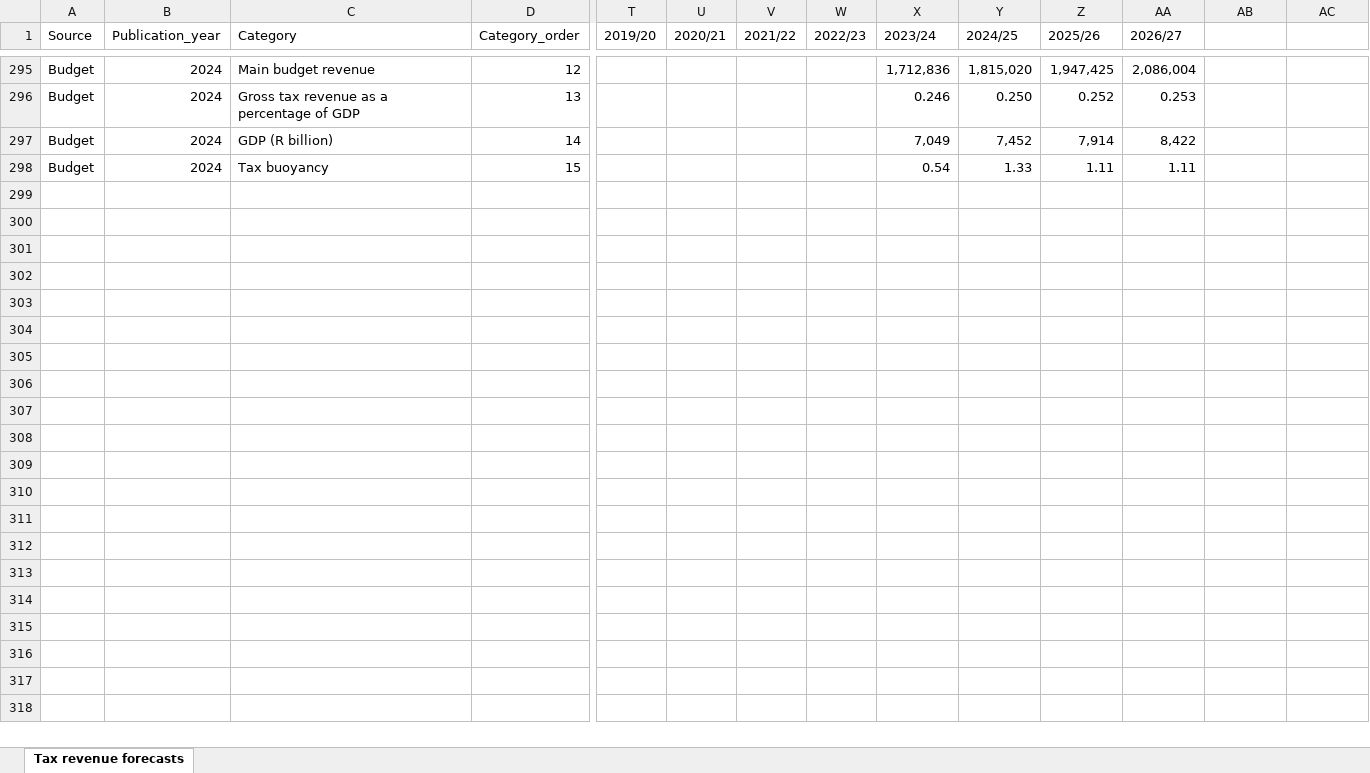
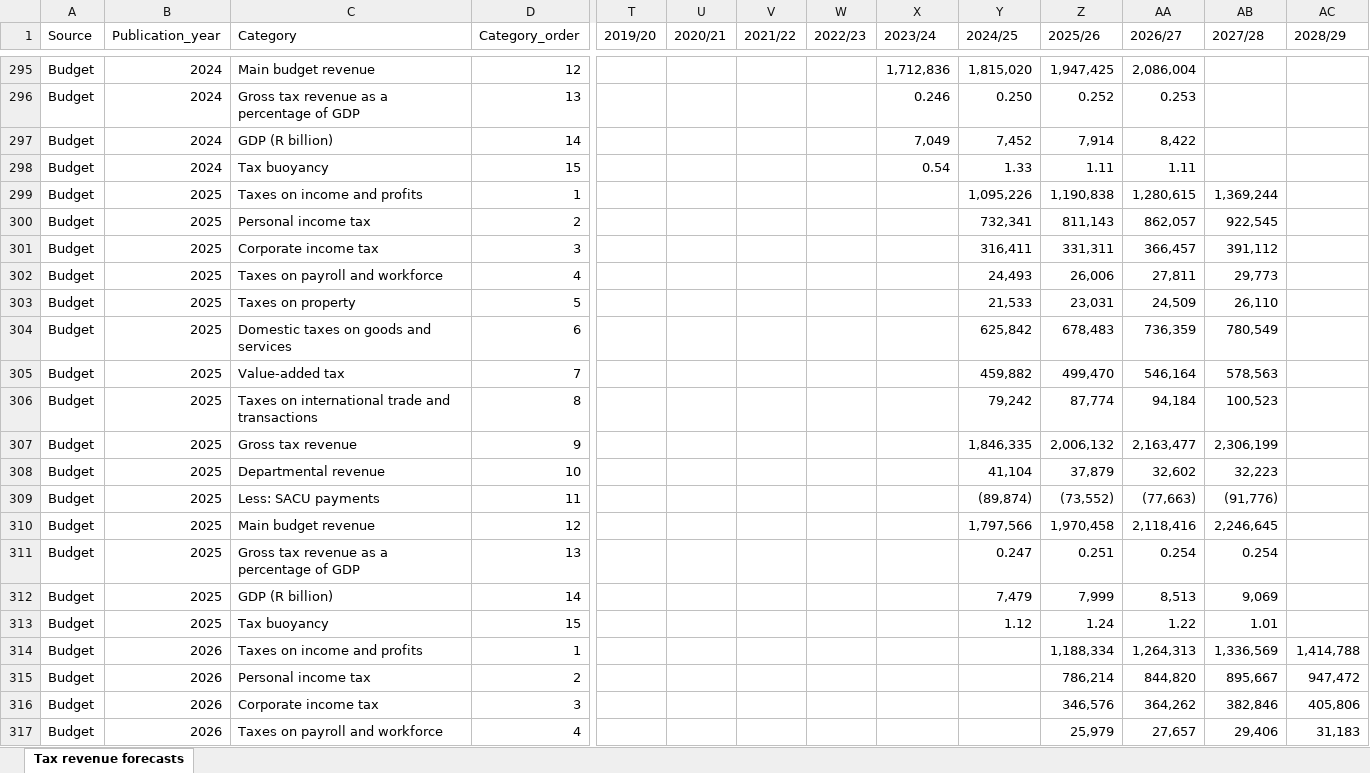
Before and after one commit to chrisaxelson/tax4sa, an Excel workbook: data-raw/NT/Forecasts.xlsx, sheet Tax revenue forecasts, drawn as a sheet; only a part is shown, gaps mark what is left out; values as stored, in another font and other column widths than the file's, no borders; rows hold the shown columns only; the diff covers the shown part only; the diff names each change by its address in the sheet, - before the commit and + after, or states it on an @@ line.

```diff
--- a/data-raw/NT/Forecasts.xlsx (sheet Tax revenue forecasts)
+++ b/data-raw/NT/Forecasts.xlsx (sheet Tax revenue forecasts)
-AB1: (empty)
+AB1: 2027/28
-AC1: (empty)
+AC1: 2028/29
+row 299: Budget | 2025 | Taxes on income and profits | 1 |  |  |  |  |  | 1,095,226 | 1,190,838 | 1,280,615 | 1,369,244
+row 300: Budget | 2025 | Personal income tax | 2 |  |  |  |  |  | 732,341 | 811,143 | 862,057 | 922,545
+row 301: Budget | 2025 | Corporate income tax | 3 |  |  |  |  |  | 316,411 | 331,311 | 366,457 | 391,112
+row 302: Budget | 2025 | Taxes on payroll and workforce | 4 |  |  |  |  |  | 24,493 | 26,006 | 27,811 | 29,773
+row 303: Budget | 2025 | Taxes on property | 5 |  |  |  |  |  | 21,533 | 23,031 | 24,509 | 26,110
+row 304: Budget | 2025 | Domestic taxes on goods and services | 6 |  |  |  |  |  | 625,842 | 678,483 | 736,359 | 780,549
+row 305: Budget | 2025 | Value-added tax | 7 |  |  |  |  |  | 459,882 | 499,470 | 546,164 | 578,563
+row 306: Budget | 2025 | Taxes on international trade and transactions | 8 |  |  |  |  |  | 79,242 | 87,774 | 94,184 | 100,523
+row 307: Budget | 2025 | Gross tax revenue | 9 |  |  |  |  |  | 1,846,335 | 2,006,132 | 2,163,477 | 2,306,199
+row 308: Budget | 2025 | Departmental revenue | 10 |  |  |  |  |  | 41,104 | 37,879 | 32,602 | 32,223
+row 309: Budget | 2025 | Less: SACU payments | 11 |  |  |  |  |  | (89,874) | (73,552) | (77,663) | (91,776)
+row 310: Budget | 2025 | Main budget revenue | 12 |  |  |  |  |  | 1,797,566 | 1,970,458 | 2,118,416 | 2,246,645
+row 311: Budget | 2025 | Gross tax revenue as a percentage of GDP | 13 |  |  |  |  |  | 0.247 | 0.251 | 0.254 | 0.254
+row 312: Budget | 2025 | GDP (R billion) | 14 |  |  |  |  |  | 7,479 | 7,999 | 8,513 | 9,069
+row 313: Budget | 2025 | Tax buoyancy | 15 |  |  |  |  |  | 1.12 | 1.24 | 1.22 | 1.01
+row 314: Budget | 2026 | Taxes on income and profits | 1 |  |  |  |  |  |  | 1,188,334 | 1,264,313 | 1,336,569 | 1,414,788
+row 315: Budget | 2026 | Personal income tax | 2 |  |  |  |  |  |  | 786,214 | 844,820 | 895,667 | 947,472
+row 316: Budget | 2026 | Corporate income tax | 3 |  |  |  |  |  |  | 346,576 | 364,262 | 382,846 | 405,806
+row 317: Budget | 2026 | Taxes on payroll and workforce | 4 |  |  |  |  |  |  | 25,979 | 27,657 | 29,406 | 31,183
```
Also changed, not shown: 11 added rows elsewhere in this sheet, data-raw/NT/Revenue.xlsx, 51 other files.
